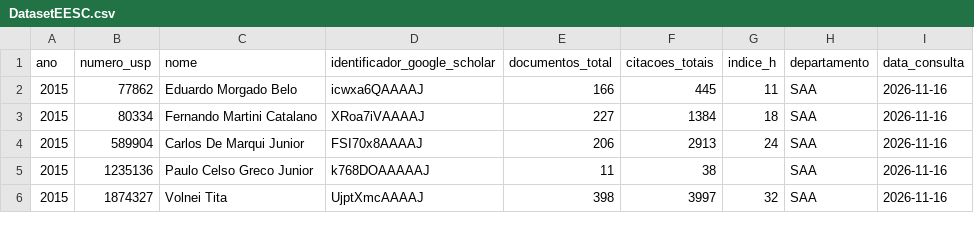
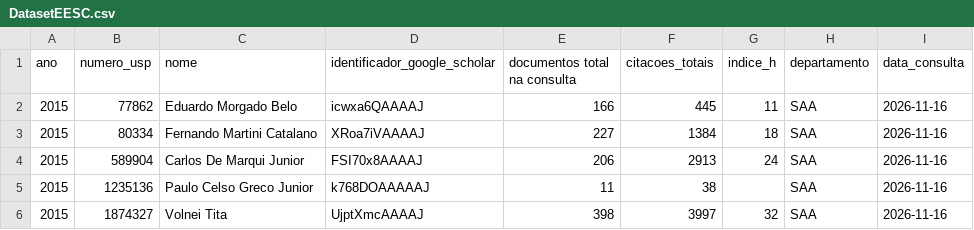
Before and after one commit to Dani-ela-git/Visualization-Data, a CSV file: DatasetEESC.csv, drawn as a sheet; only a part is shown.

Commit message:
Update DatasetEESC.csv

```diff
--- a/DatasetEESC.csv
+++ b/DatasetEESC.csv
@@ -1,2 +1,2 @@
-ano,numero_usp,nome,identificador_google_scholar,documentos_total,citacoes_totais,indice_h,departamento,data_consulta
+ano,numero_usp,nome,identificador_google_scholar,documentos total na consulta,citacoes_totais,indice_h,departamento,data_consulta
 2015,77862,Eduardo Morgado Belo,icwxa6QAAAAJ,166,445,11,SAA,2026-11-16
```
